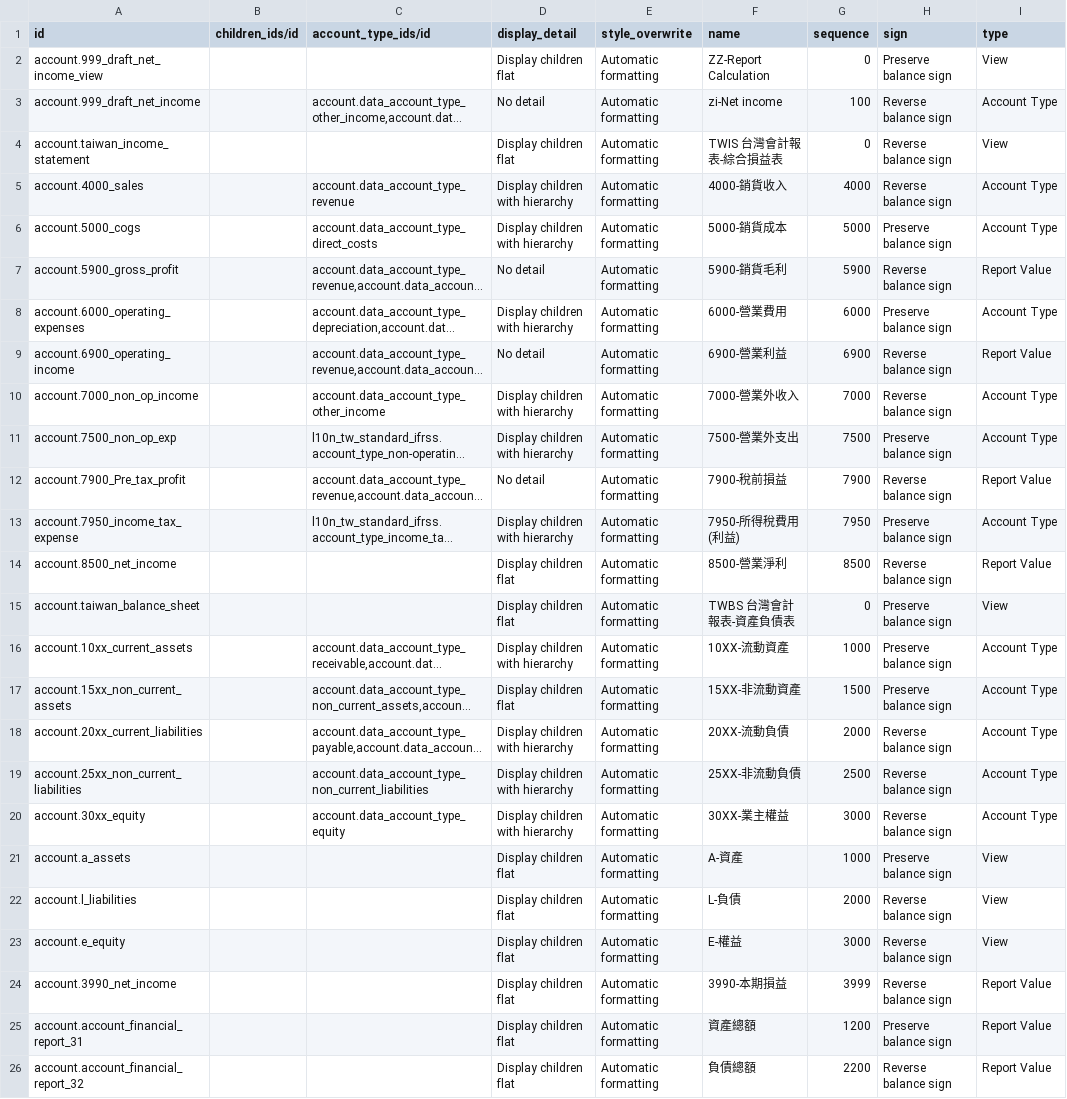
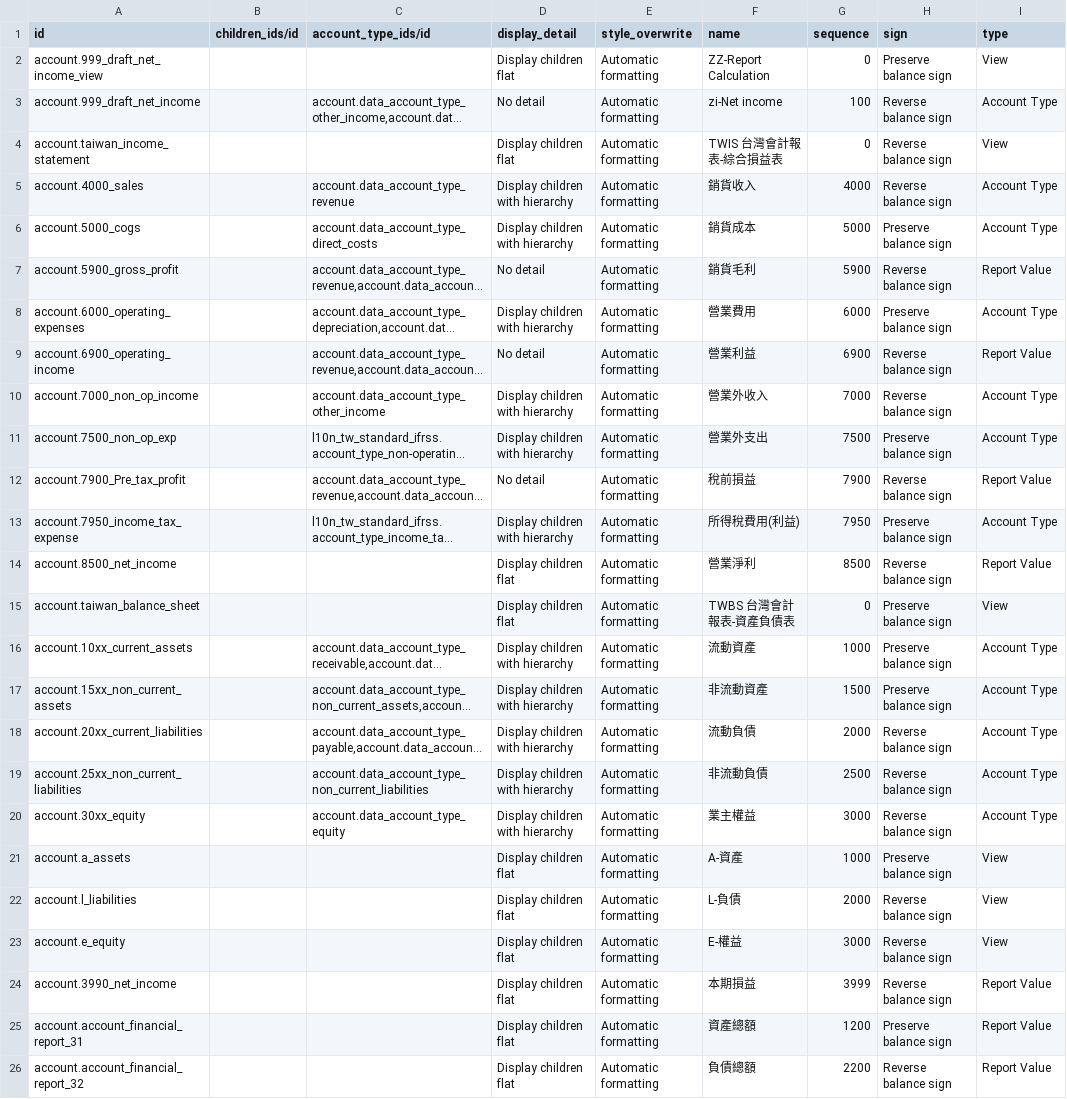
Before and after one commit to SmithLin0618/l10n_tw_standard_ifrss, a CSV file: l10n_tw_standard_ifrss/data/account.financial.report.csv, drawn as a sheet; only a part is shown; long unchanged cells end in …; the diff names each change by its address in the sheet, - before the commit and + after, or states it on an @@ line.

```diff
--- a/l10n_tw_standard_ifrss/data/account.financial.report.csv
+++ b/l10n_tw_standard_ifrss/data/account.financial.report.csv
-F5 (name): 4000-銷貨收入
+F5 (name): 銷貨收入
-F6 (name): 5000-銷貨成本
+F6 (name): 銷貨成本
-F7 (name): 5900-銷貨毛利
+F7 (name): 銷貨毛利
-F8 (name): 6000-營業費用
+F8 (name): 營業費用
-F9 (name): 6900-營業利益
+F9 (name): 營業利益
-F10 (name): 7000-營業外收入
+F10 (name): 營業外收入
-F11 (name): 7500-營業外支出
+F11 (name): 營業外支出
-F12 (name): 7900-稅前損益
+F12 (name): 稅前損益
-F13 (name): 7950-所得稅費用(利益)
+F13 (name): 所得稅費用(利益)
-F14 (name): 8500-營業淨利
+F14 (name): 營業淨利
-F16 (name): 10XX-流動資產
+F16 (name): 流動資產
-D17 (display_detail): Display children flat
+D17 (display_detail): Display children with hierarchy
-F17 (name): 15XX-非流動資產
+F17 (name): 非流動資產
-F18 (name): 20XX-流動負債
+F18 (name): 流動負債
-F19 (name): 25XX-非流動負債
+F19 (name): 非流動負債
-F20 (name): 30XX-業主權益
+F20 (name): 業主權益
-F24 (name): 3990-本期損益
+F24 (name): 本期損益
```
Also changed, not shown: l10n_tw_standard_ifrss/data/account.account.template.csv, 2 other files.
